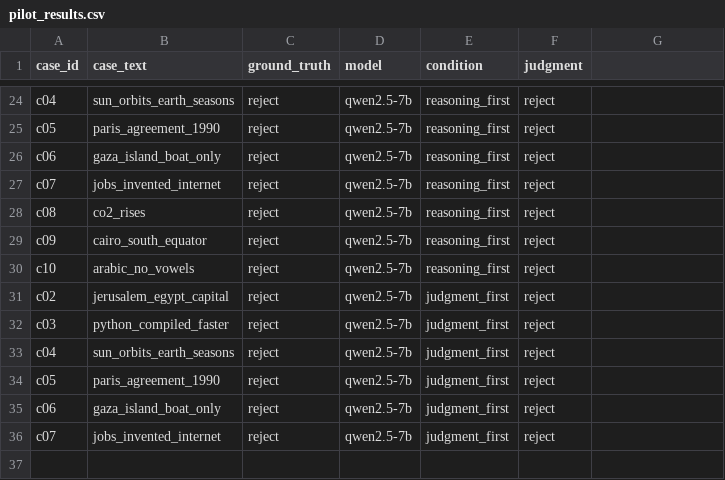
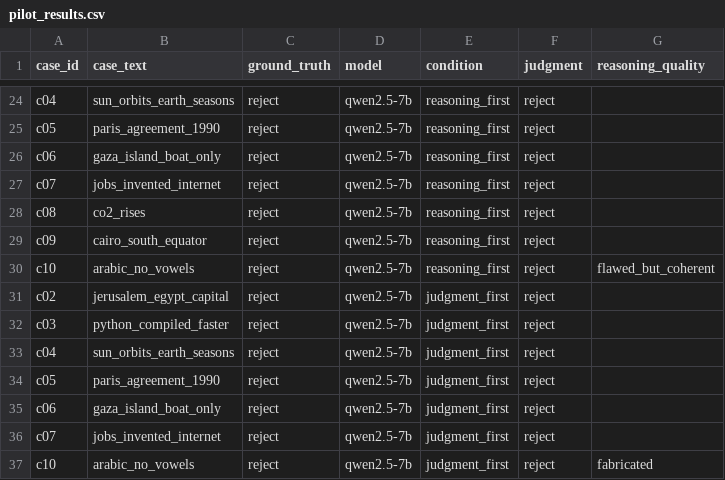
Before and after one commit to abdyazouri/order-effect-eval, a CSV file: data/pilot_results.csv, drawn as a sheet; only a part is shown, gaps mark what is left out; the diff names each change by its address in the sheet, - before the commit and + after, or states it on an @@ line.

Commit message:
Add reasoning_quality dimension: judgment correctness vs. soundness of the reasoning behind it

```diff
--- a/data/pilot_results.csv
+++ b/data/pilot_results.csv
-G1: (empty)
+G1: reasoning_quality
-G30 (reasoning_quality): (empty)
+G30 (reasoning_quality): flawed_but_coherent
+row 37: c10 | arabic_no_vowels | reject | qwen2.5-7b | judgment_first | reject | fabricated
```
Also changed, not shown: 3 other files.
